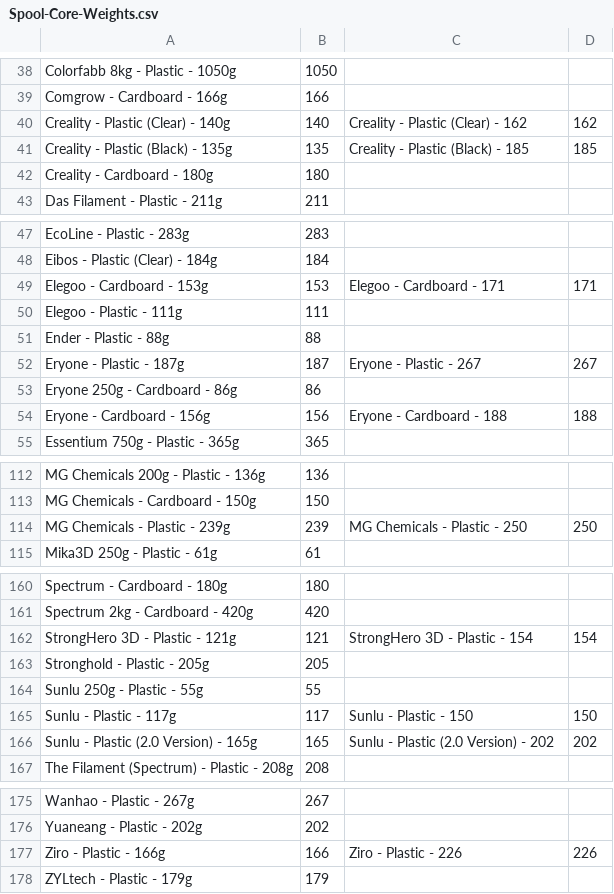
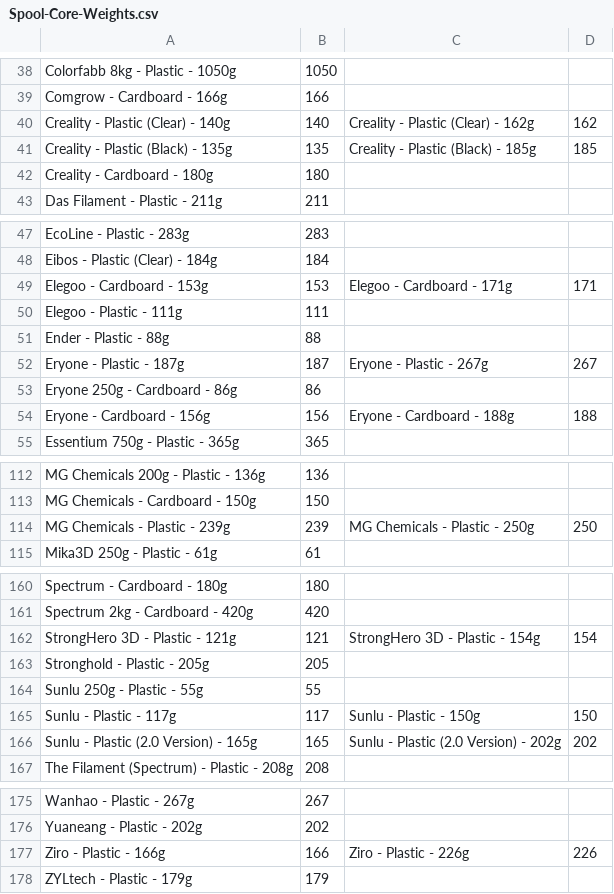
Before and after one commit to yanshay/SpoolEase, a CSV file: device/src/Spool-Core-Weights.csv, drawn as a sheet; only a part is shown, gaps mark what is left out; the diff covers the shown part only.

```diff
--- a/device/src/Spool-Core-Weights.csv
+++ b/device/src/Spool-Core-Weights.csv
@@ -39,4 +39,4 @@ Colorfabb 8kg - Plastic - 1050g,1050,,
 Comgrow - Cardboard - 166g,166,,
-Creality - Plastic (Clear) - 140g,140,Creality - Plastic (Clear) - 162,162
-Creality - Plastic (Black) - 135g,135,Creality - Plastic (Black) - 185,185
+Creality - Plastic (Clear) - 140g,140,Creality - Plastic (Clear) - 162g,162
+Creality - Plastic (Black) - 135g,135,Creality - Plastic (Black) - 185g,185
 Creality - Cardboard - 180g,180,,
@@ -48,8 +48,8 @@ EcoLine - Plastic - 283g,283,,
 Eibos - Plastic (Clear) - 184g,184,,
-Elegoo - Cardboard - 153g,153,Elegoo - Cardboard - 171,171
+Elegoo - Cardboard - 153g,153,Elegoo - Cardboard - 171g,171
 Elegoo - Plastic - 111g,111,,
 Ender - Plastic - 88g,88,,
-Eryone - Plastic - 187g,187,Eryone - Plastic - 267,267
+Eryone - Plastic - 187g,187,Eryone - Plastic - 267g,267
 Eryone 250g - Cardboard - 86g,86,,
-Eryone - Cardboard - 156g,156,Eryone - Cardboard - 188,188
+Eryone - Cardboard - 156g,156,Eryone - Cardboard - 188g,188
 Essentium 750g - Plastic - 365g,365,,
@@ -113,3 +113,3 @@ MG Chemicals 200g - Plastic - 136g,136,,
 MG Chemicals - Cardboard - 150g,150,,
-MG Chemicals - Plastic - 239g,239,MG Chemicals - Plastic - 250,250
+MG Chemicals - Plastic - 239g,239,MG Chemicals - Plastic - 250g,250
 Mika3D 250g - Plastic - 61g,61,,
@@ -161,7 +161,7 @@ Spectrum - Cardboard - 180g,180,,
 Spectrum 2kg - Cardboard - 420g,420,,
-StrongHero 3D - Plastic - 121g,121,StrongHero 3D - Plastic - 154,154
+StrongHero 3D - Plastic - 121g,121,StrongHero 3D - Plastic - 154g,154
 Stronghold - Plastic - 205g,205,,
 Sunlu 250g - Plastic - 55g,55,,
-Sunlu - Plastic - 117g,117,Sunlu - Plastic - 150,150
-Sunlu - Plastic (2.0 Version) - 165g,165,Sunlu - Plastic (2.0 Version) - 202,202
+Sunlu - Plastic - 117g,117,Sunlu - Plastic - 150g,150
+Sunlu - Plastic (2.0 Version) - 165g,165,Sunlu - Plastic (2.0 Version) - 202g,202
 The Filament (Spectrum) - Plastic - 208g,208,,
@@ -176,3 +176,3 @@ Wanhao - Plastic - 267g,267,,
 Yuaneang - Plastic - 202g,202,,
-Ziro - Plastic - 166g,166,Ziro - Plastic - 226,226
+Ziro - Plastic - 166g,166,Ziro - Plastic - 226g,226
 ZYLtech - Plastic - 179g,179,,
```
Also changed, not shown: 23 edited cells elsewhere in this file, 9 other files.
